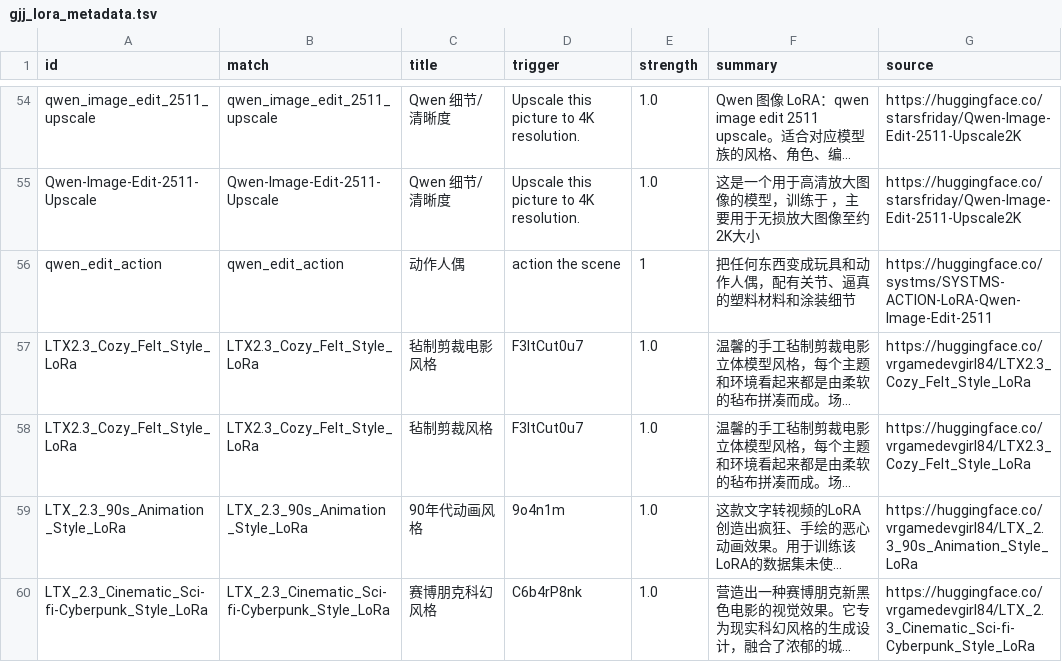
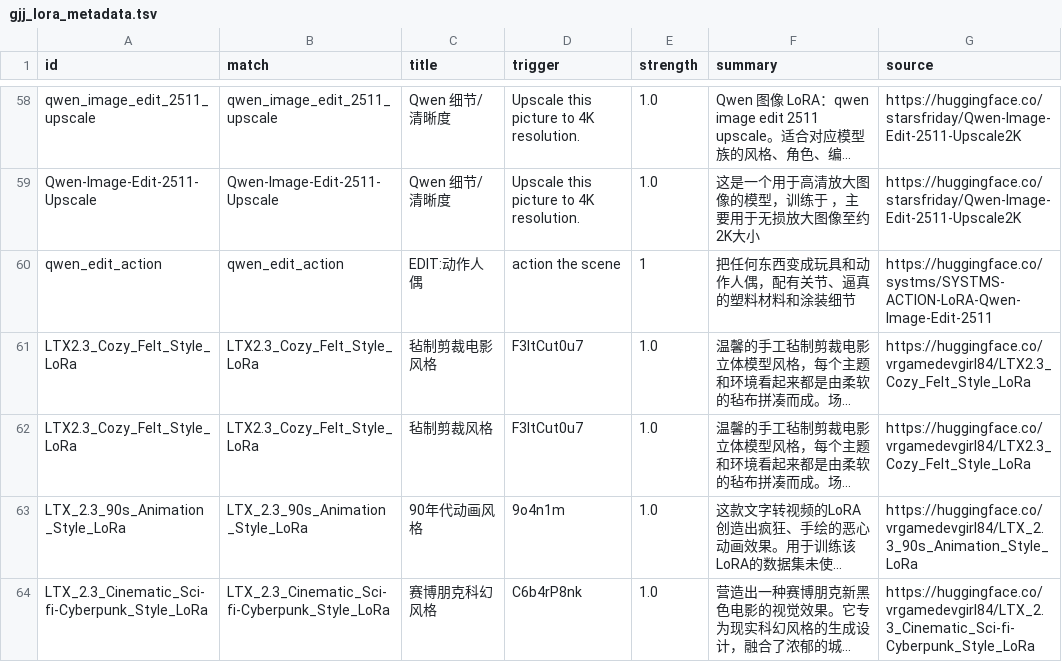
Before and after one commit to guojijun/ComfyUI_GJJ_Nodes, a TSV file: presets/gjj_lora_metadata.tsv, drawn as a sheet; only a part is shown, gaps mark what is left out; long unchanged cells end in …; addresses are those after the commit; the diff covers the shown part only; the diff names each change by its address in the sheet, - before the commit and + after, or states it on an @@ line.

```diff
--- a/presets/gjj_lora_metadata.tsv
+++ b/presets/gjj_lora_metadata.tsv
-C60 (title): 动作人偶
+C60 (title): EDIT:动作人偶
```
Also changed, not shown: 10 added rows, 1 removed row and 6 edited cells elsewhere in this file, 17 other files.
